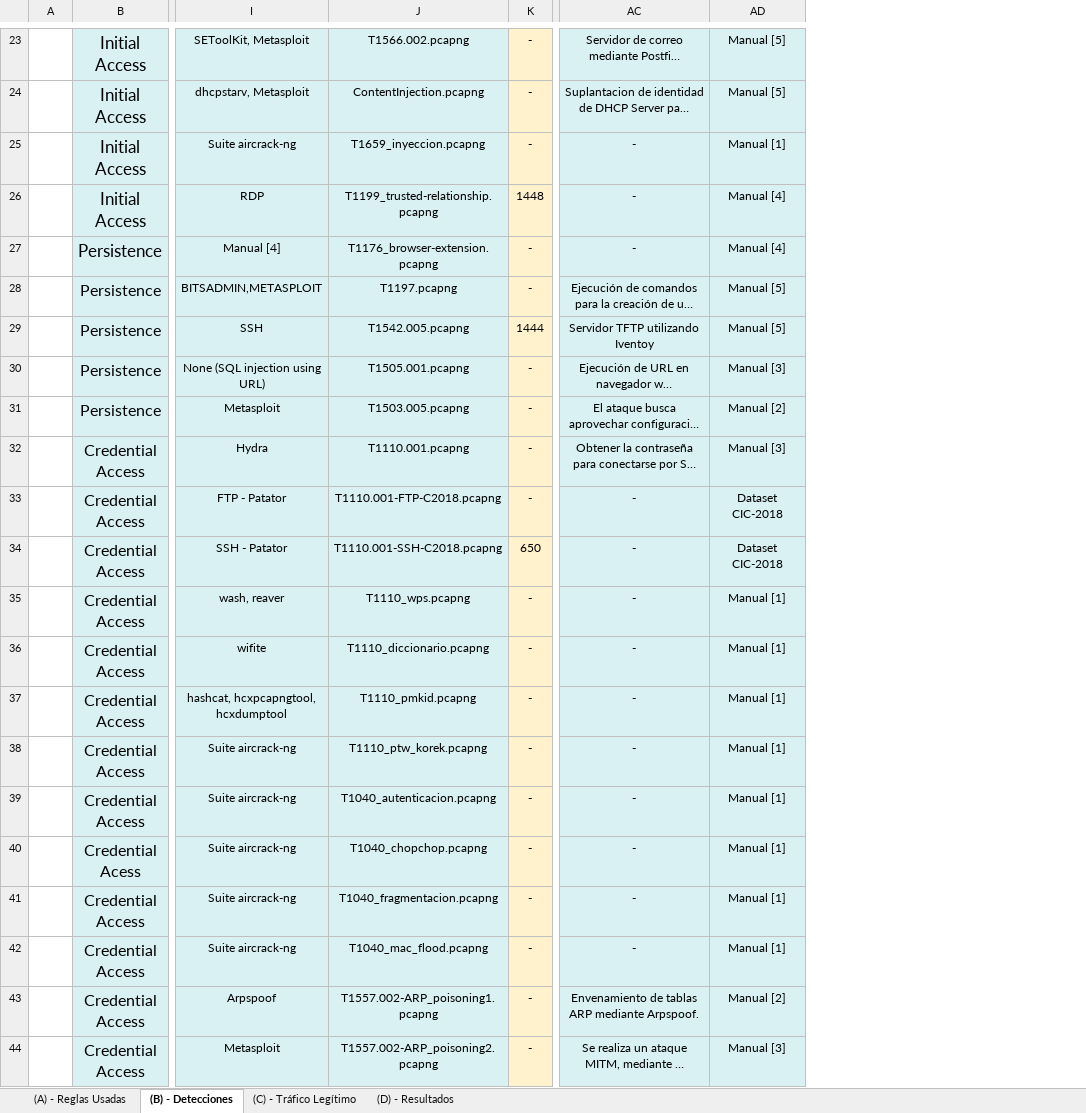
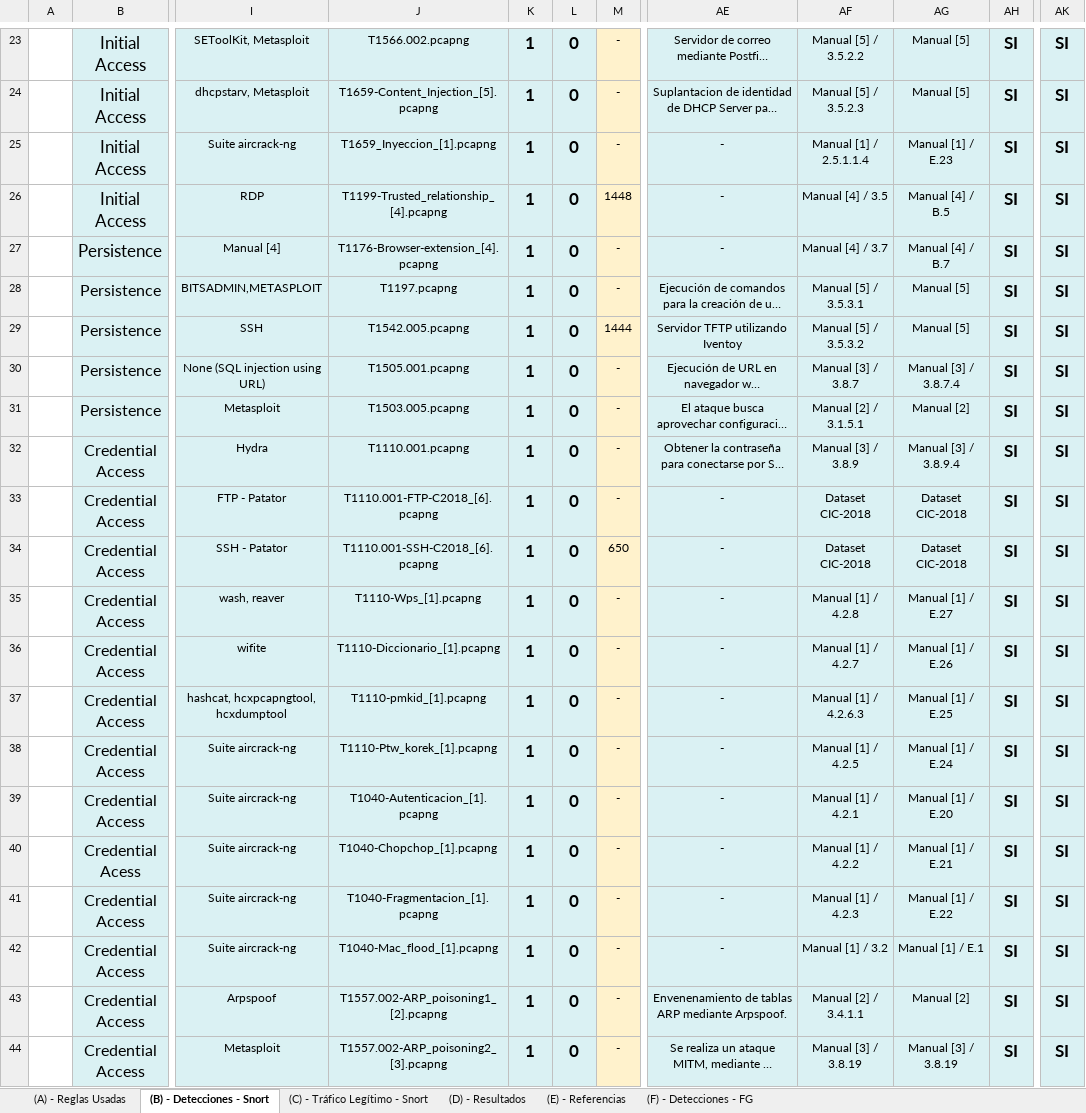
Before and after one commit to javgarbor10/Snort-FG-PA-Analisis_Capacidad_deteccion_Ataques_red, an Excel workbook: hojas/Detecciones.xlsx, sheet (B) - Detecciones - Snort, drawn as a sheet; only a part is shown, gaps mark what is left out; long unchanged cells end in …; values as stored, in another font and other column widths than the file's, no borders; charts and pictures not drawn; addresses are those after the commit; the diff covers the shown part only; the diff names each change by its address in the sheet, - before the commit and + after, or states it on an @@ line.

```diff
--- a/hojas/Detecciones.xlsx (sheet (B) - Detecciones - Snort)
+++ b/hojas/Detecciones.xlsx (sheet (B) - Detecciones - Snort)
-sheet tab: (B) - Detecciones
+sheet tab: (B) - Detecciones - Snort
-sheet tab: (C) - Tráfico Legítimo
+sheet tab: (C) - Tráfico Legítimo - Snort
+sheet tab: (E) - Referencias
+sheet tab: (F) - Detecciones - FG
+column K, rows 23-44: all 1
+column L, rows 23-44: all 0
+column AF, rows 23-44: Manual [5] / 3.5.2.2 | Manual [5] / 3.5.2.3 | Manual [1] / 2.5.1.1.4 | Manual [4] / 3.5 | Manual [4] / 3.7 | Manual [5] / 3.5.3.1 | Manual [5] / 3.5.3.2 | Manual [3] / 3.8.7 | Manual [2] / 3.1.5.1 | Manual [3] / 3.8.9 | Dataset CIC-2018 | Dataset CIC-2018 | Manual [1] / 4.2.8 | Manual [1] / 4.2.7 | Manual [1] / 4.2.6.3 | Manual [1] / 4.2.5 | Manual [1] / 4.2.1 | Manual [1] / 4.2.2 | Manual [1] / 4.2.3 | Manual [1] / 3.2 | Manual [2] / 3.4.1.1 | Manual [3] / 3.8.19
+column AH, rows 23-44: all SI
+column AK, rows 23-44: all SI
-J24: ContentInjection.pcapng
+J24: T1659-Content_Injection_[5].pcapng
-J25: T1659_inyeccion.pcapng
+J25: T1659_Inyeccion_[1].pcapng
-AG25: Manual [1]
+AG25: Manual [1] / E.23
-J26: T1199_trusted-relationship.pcapng
+J26: T1199-Trusted_relationship_[4].pcapng
-AG26: Manual [4]
+AG26: Manual [4] / B.5
-J27: T1176_browser-extension.pcapng
+J27: T1176-Browser-extension_[4].pcapng
-AG27: Manual [4]
+AG27: Manual [4] / B.7
-AG30: Manual [3]
+AG30: Manual [3] / 3.8.7.4
-AG32: Manual [3]
+AG32: Manual [3] / 3.8.9.4
-J33: T1110.001-FTP-C2018.pcapng
+J33: T1110.001-FTP-C2018_[6].pcapng
-J34: T1110.001-SSH-C2018.pcapng
+J34: T1110.001-SSH-C2018_[6].pcapng
-J35: T1110_wps.pcapng
+J35: T1110-Wps_[1].pcapng
-AG35: Manual [1]
+AG35: Manual [1] / E.27
-J36: T1110_diccionario.pcapng
+J36: T1110-Diccionario_[1].pcapng
-AG36: Manual [1]
+AG36: Manual [1] / E.26
-J37: T1110_pmkid.pcapng
+J37: T1110-pmkid_[1].pcapng
-AG37: Manual [1]
+AG37: Manual [1] / E.25
-J38: T1110_ptw_korek.pcapng
+J38: T1110-Ptw_korek_[1].pcapng
-AG38: Manual [1]
+AG38: Manual [1] / E.24
-J39: T1040_autenticacion.pcapng
+J39: T1040-Autenticacion_[1].pcapng
-AG39: Manual [1]
+AG39: Manual [1] / E.20
-J40: T1040_chopchop.pcapng
+J40: T1040-Chopchop_[1].pcapng
-AG40: Manual [1]
+AG40: Manual [1] / E.21
-J41: T1040_fragmentacion.pcapng
+J41: T1040-Fragmentacion_[1].pcapng
-AG41: Manual [1]
+AG41: Manual [1] / E.22
-J42: T1040_mac_flood.pcapng
+J42: T1040-Mac_flood_[1].pcapng
-AG42: Manual [1]
+AG42: Manual [1] / E.1
-J43: T1557.002-ARP_poisoning1.pcapng
+J43: T1557.002-ARP_poisoning1_[2].pcapng
-AE43: Envenamiento de tablas…
+AE43: Envenenamiento de tablas…
-J44: T1557.002-ARP_poisoning2.pcapng
+J44: T1557.002-ARP_poisoning2_[3].pcapng
-AG44: Manual [3]
+AG44: Manual [3] / 3.8.19
```
Also changed, not shown: 3 added rows, 3 removed rows and 138 edited cells elsewhere in this sheet, formulas that keep their value, charts or pictures.
